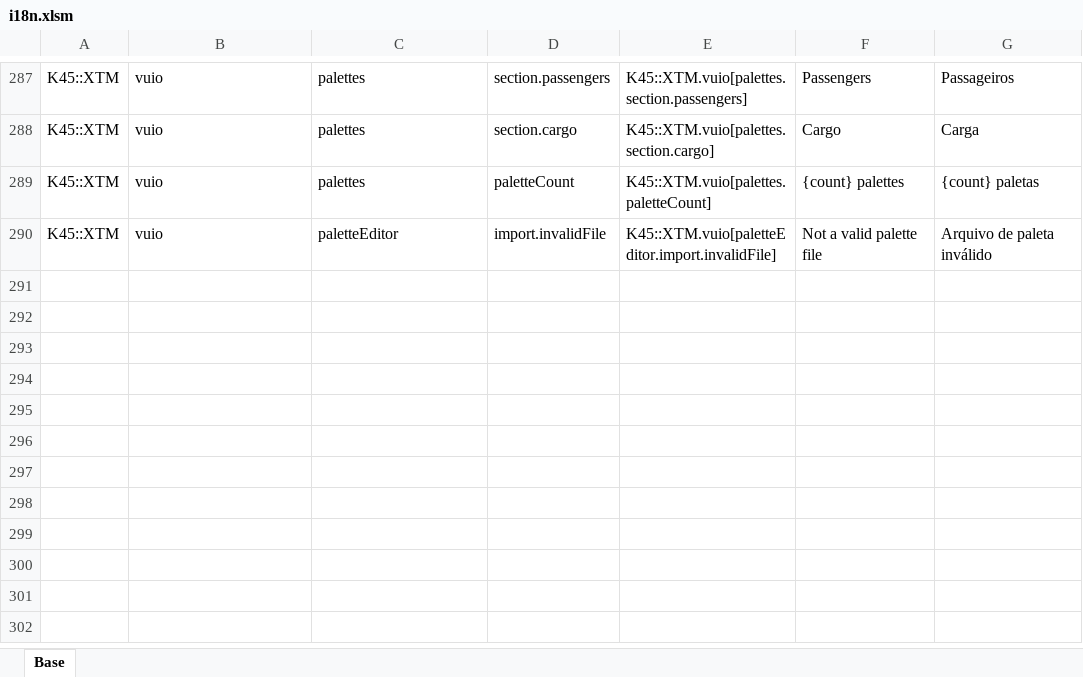
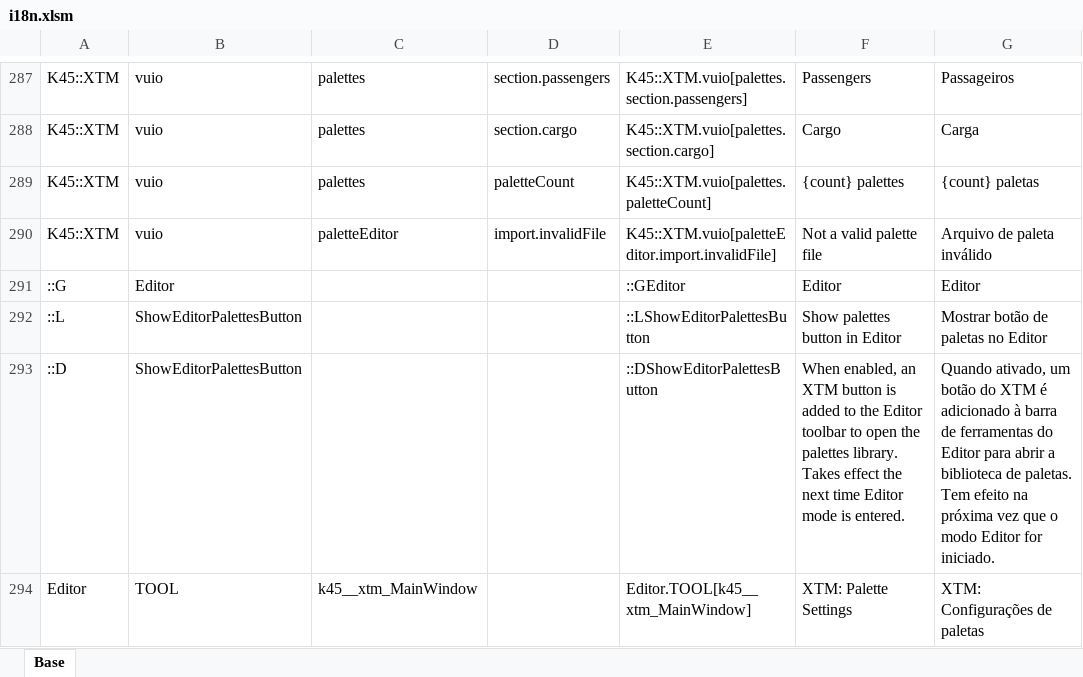
Before and after one commit to klyte45/CS2-ExtendedTransportManager, an Excel workbook: BelzontTLM/i18n/i18n.xlsm, sheet Base, drawn as a sheet; only a part is shown, gaps mark what is left out; values as stored, in another font and other column widths than the file's, no borders; the diff names each change by its address in the sheet, - before the commit and + after, or states it on an @@ line.

Commit message:
Fixing editor XTM window

```diff
--- a/BelzontTLM/i18n/i18n.xlsm (sheet Base)
+++ b/BelzontTLM/i18n/i18n.xlsm (sheet Base)
+row 291: ::G | Editor |  |  | ::GEditor | Editor | Editor
+row 292: ::L | ShowEditorPalettesButton |  |  | ::LShowEditorPalettesButton | Show palettes button in Editor | Mostrar botão de paletas no Editor
+row 293: ::D | ShowEditorPalettesButton |  |  | ::DShowEditorPalettesButton | When enabled, an XTM button is added to the Editor toolbar to open the palettes library. Takes effect the next time Editor mode is entered. | Quando ativado, um botão do XTM é adicionado à barra de ferramentas do Editor para abrir a biblioteca de paletas. Tem efeito na próxima vez que o modo Editor for iniciado.
+row 294: Editor | TOOL | k45__xtm_MainWindow |  | Editor.TOOL[k45__xtm_MainWindow] | XTM: Palette Settings | XTM: Configurações de paletas
```
Also changed, not shown: 9 other files.
